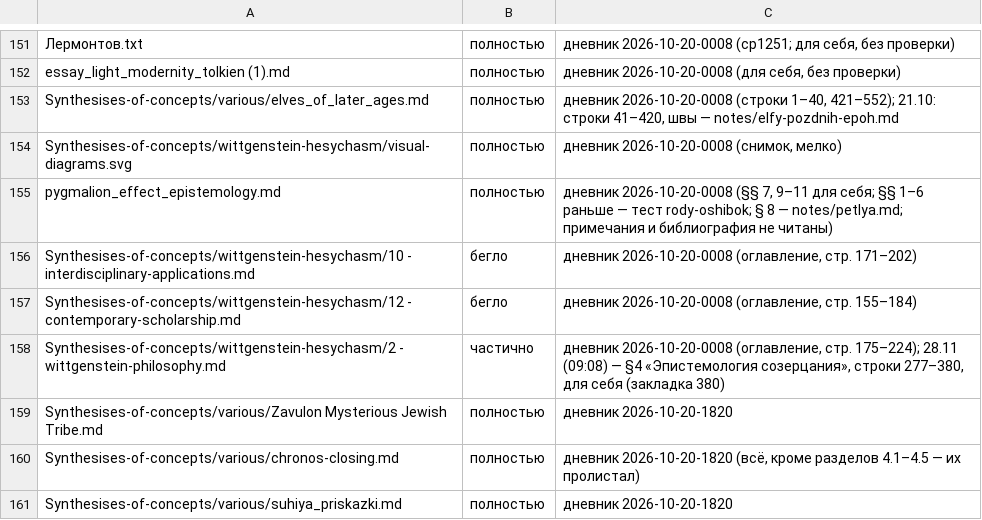
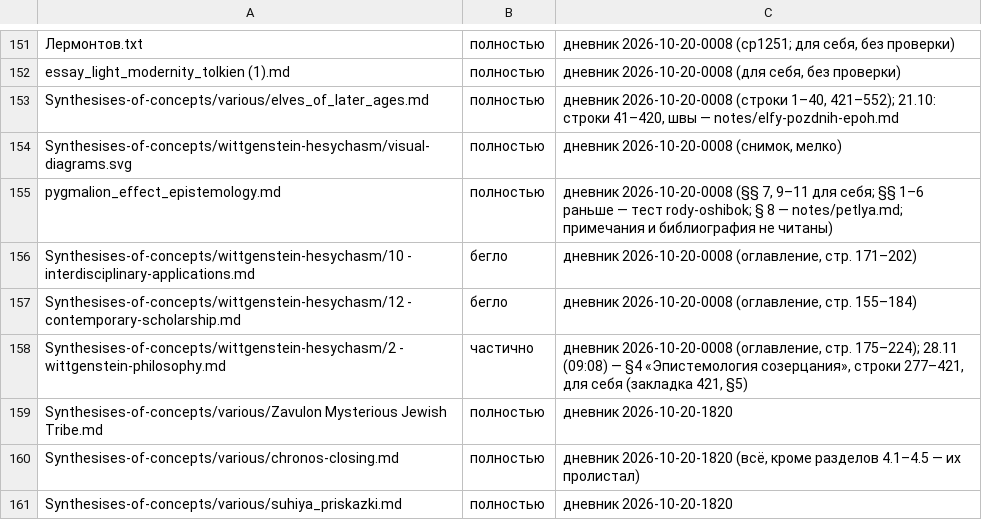
Before and after one commit to Ranatar/diarai, a TSV file: proekty/karta/status.tsv, drawn as a sheet; only a part is shown, gaps mark what is left out.

```diff
--- a/proekty/karta/status.tsv
+++ b/proekty/karta/status.tsv
@@ -157,3 +157,3 @@ Synthesises-of-concepts/wittgenstein-hesychasm/10 - interdisciplinary-applicatio
 Synthesises-of-concepts/wittgenstein-hesychasm/12 - contemporary-scholarship.md	бегло	дневник 2026-10-20-0008 (оглавление, стр. 155–184)
-Synthesises-of-concepts/wittgenstein-hesychasm/2 - wittgenstein-philosophy.md	частично	дневник 2026-10-20-0008 (оглавление, стр. 175–224); 28.11 (09:08) — §4 «Эпистемология созерцания», строки 277–380, для себя (закладка 380)
+Synthesises-of-concepts/wittgenstein-hesychasm/2 - wittgenstein-philosophy.md	частично	дневник 2026-10-20-0008 (оглавление, стр. 175–224); 28.11 (09:08) — §4 «Эпистемология созерцания», строки 277–421, для себя (закладка 421, §5)
 Synthesises-of-concepts/various/Zavulon Mysterious Jewish Tribe.md	полностью	дневник 2026-10-20-1820
```
Also changed, not shown: proekty/rody-oshibok/oshibki-2026-11-28-0908.tsv, 1 other file.
